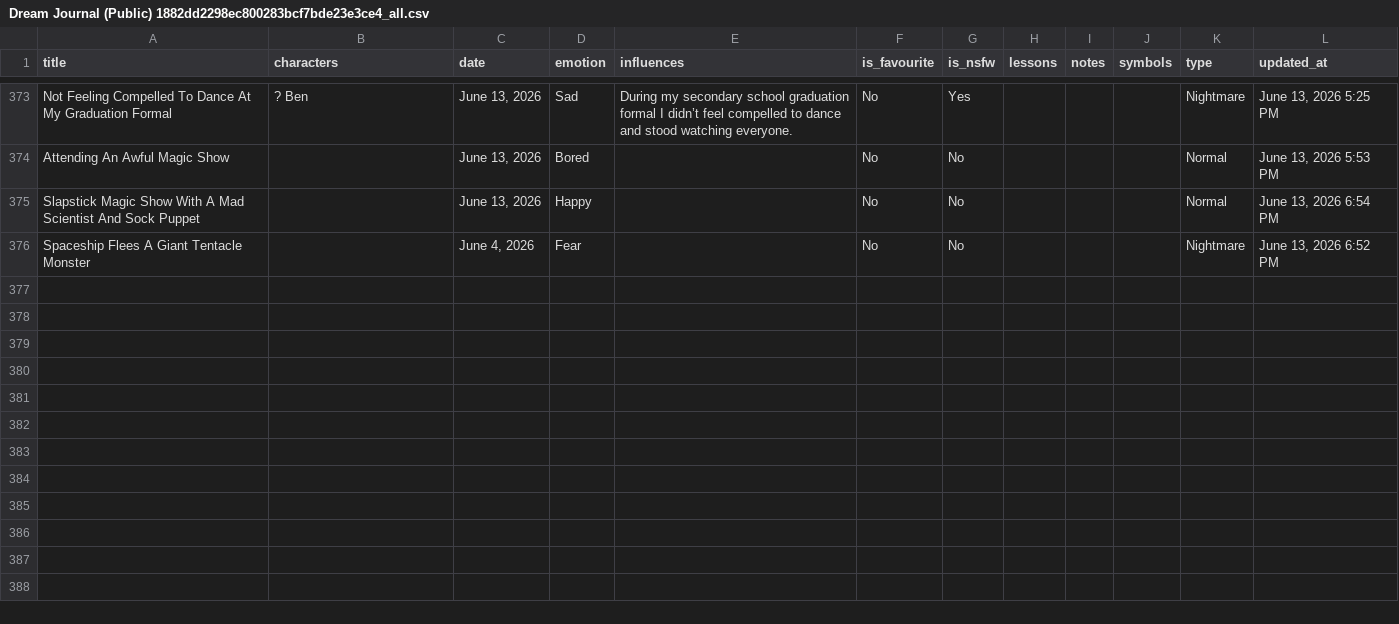
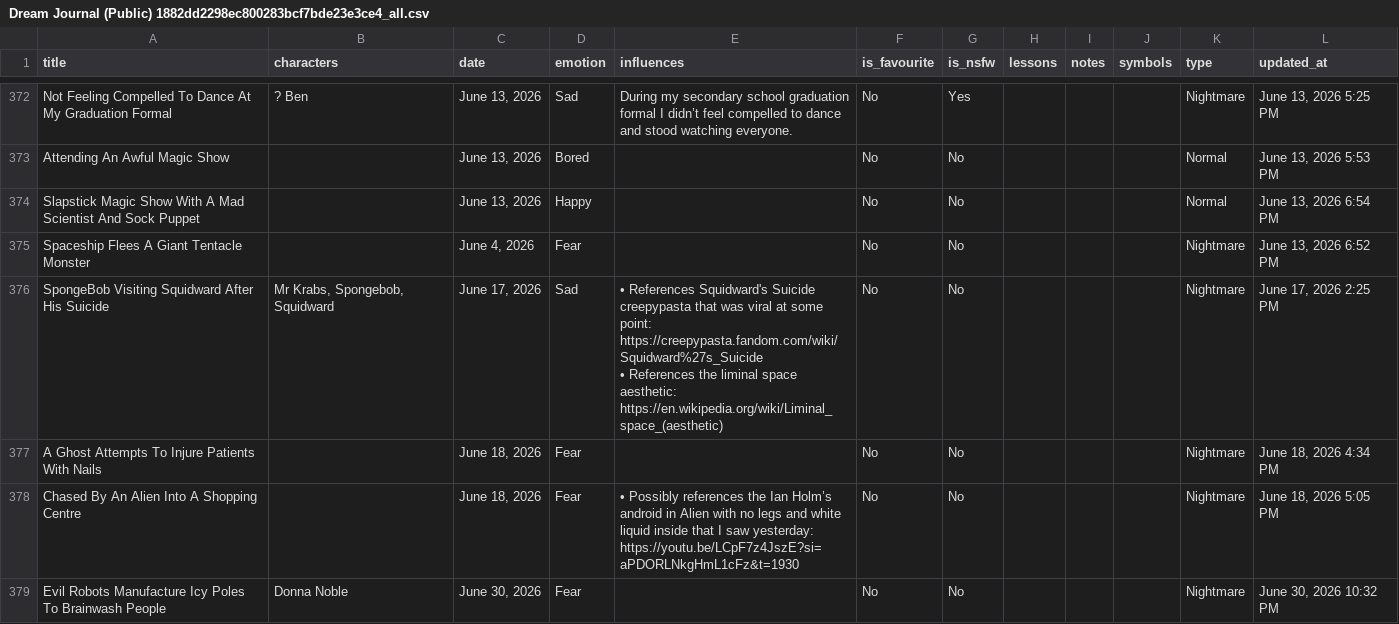
Before and after one commit to S-JZR/Dream-Journal, a CSV file: Dream Journal (Public) 1882dd2298ec800283bcf7bde23e3ce4_all.csv, drawn as a sheet; only a part is shown, gaps mark what is left out; the diff covers the shown part only.

```diff
--- a/Dream Journal (Public) 1882dd2298ec800283bcf7bde23e3ce4_all.csv
+++ b/Dream Journal (Public) 1882dd2298ec800283bcf7bde23e3ce4_all.csv
@@ -729 +726,6 @@ Slapstick Magic Show With A Mad Scientist And Sock Puppet,,"June 13, 2026",Happy
 Spaceship Flees A Giant Tentacle Monster,,"June 4, 2026",Fear,,No,No,,,,Nightmare,"June 13, 2026 6:52 PM"
+SpongeBob Visiting Squidward After His Suicide,"Mr Krabs, Spongebob, Squidward","June 17, 2026",Sad,"  • References Squidward's Suicide creepypasta that was viral at some point: https://creepypasta.fandom.com/wiki/Squidward%27s_Suicide
+  • References the liminal space aesthetic: https://en.wikipedia.org/wiki/Liminal_space_(aesthetic)",No,No,,,,Nightmare,"June 17, 2026 2:25 PM"
+A Ghost Attempts To Injure Patients With Nails,,"June 18, 2026",Fear,,No,No,,,,Nightmare,"June 18, 2026 4:34 PM"
+Chased By An Alien Into A Shopping Centre,,"June 18, 2026",Fear,"  • Possibly references the Ian Holm’s android in Alien with no legs and white liquid inside that I saw yesterday: https://youtu.be/LCpF7z4JszE?si=aPDORLNkgHmL1cFz&t=1930",No,No,,,,Nightmare,"June 18, 2026 5:05 PM"
+Evil Robots Manufacture Icy Poles To Brainwash People,Donna Noble,"June 30, 2026",Fear,,No,No,,,,Nightmare,"June 30, 2026 10:32 PM"
```
Also changed, not shown: 4 added rows, 1 removed row and 6 edited cells elsewhere in this file, Dream Journal (Public) 1882dd2298ec800283bcf7bde23e3ce4.csv, 15 other files.
